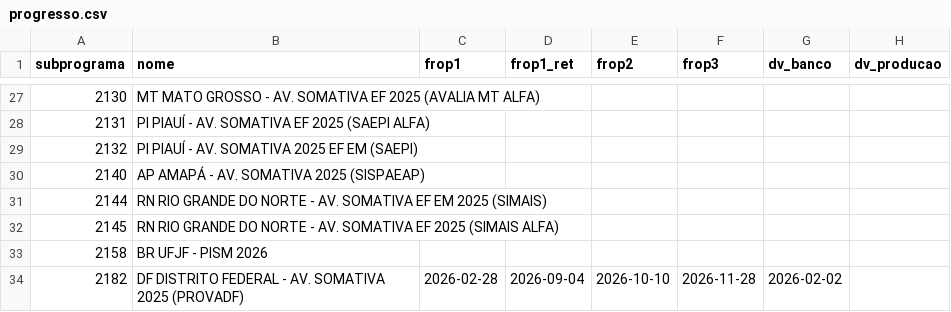
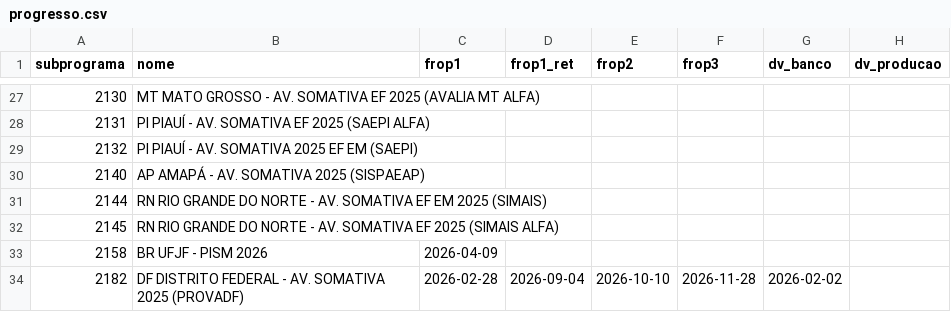
Before and after one commit to Deploy-dashboard/dashboard-monitoramento, a CSV file: progresso.csv, drawn as a sheet; only a part is shown, gaps mark what is left out; the diff names each change by its address in the sheet, - before the commit and + after, or states it on an @@ line.

```diff
--- a/progresso.csv
+++ b/progresso.csv
-C33 (frop1): (empty)
+C33 (frop1): 2026-04-09
```
Also changed, not shown: tarefas.csv, 1 other file.
